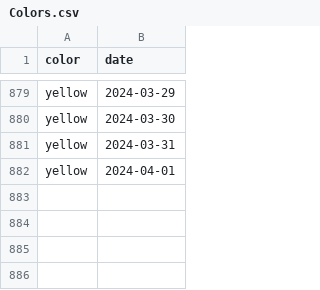
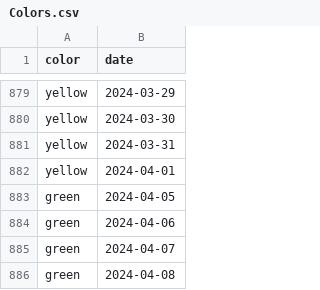
Before and after one commit to shibaji7/SD_RT_SWF_Monitoring, a CSV file: assets/data/Colors.csv, drawn as a sheet; only a part is shown, gaps mark what is left out.

```diff
--- a/assets/data/Colors.csv
+++ b/assets/data/Colors.csv
@@ -882 +882,5 @@ yellow,2024-03-31
 yellow,2024-04-01
+green,2024-04-05
+green,2024-04-06
+green,2024-04-07
+green,2024-04-08
```
Also changed, not shown: assets/data/FL.csv, 25 other files.
